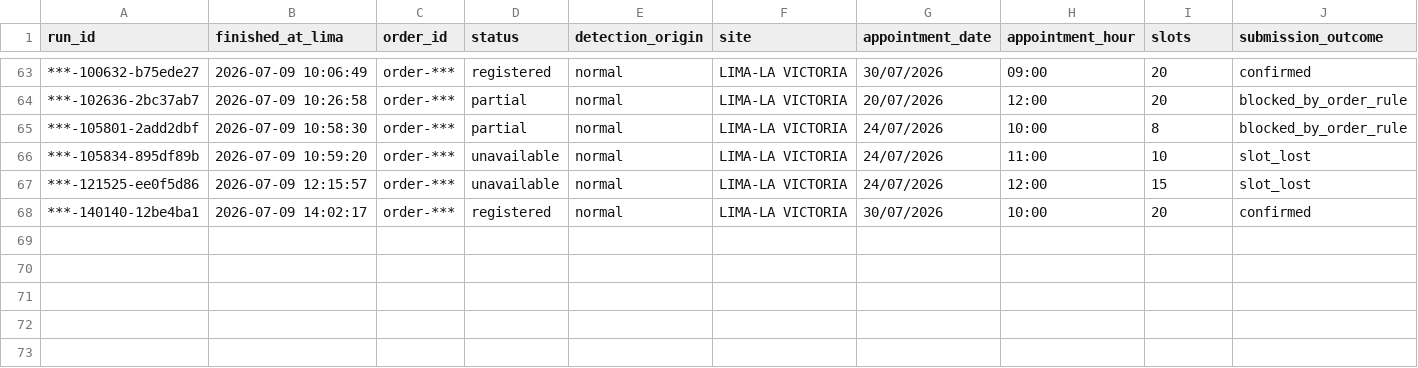
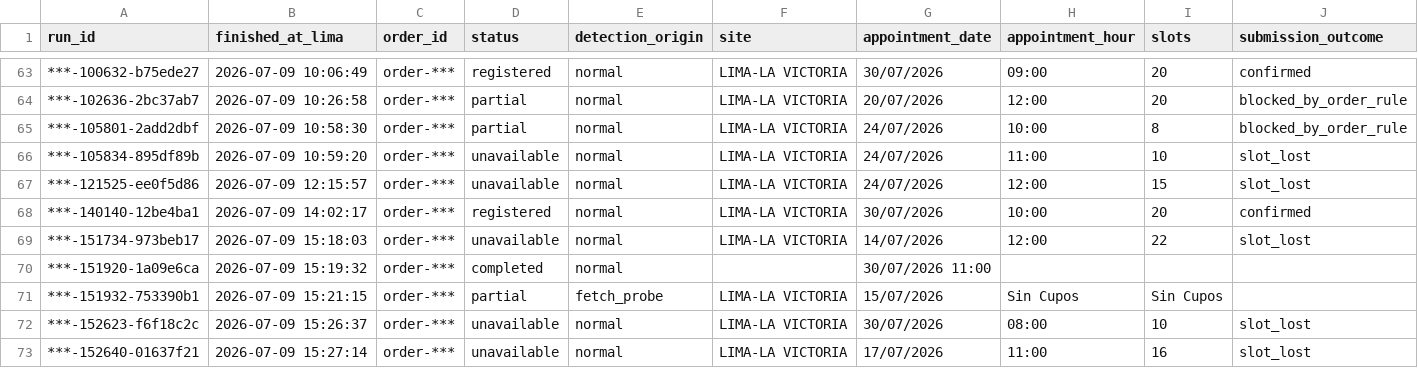
Before and after one commit to carlosdelacruzj/bot-citas-lunas-polarizadas, a CSV file: docs/evidence-index.csv, drawn as a sheet; only a part is shown, gaps mark what is left out; rows hold the shown columns only; the diff names each change by its address in the sheet, - before the commit and + after, or states it on an @@ line.

Commit message:
Support program-specific service orders

```diff
--- a/docs/evidence-index.csv
+++ b/docs/evidence-index.csv
+row 69: ***-151734-973beb17 | 2026-07-09 15:18:03 | order-*** | unavailable | normal | LIMA-LA VICTORIA | 14/07/2026 | 12:00 | 22 | slot_lost
+row 70: ***-151920-1a09e6ca | 2026-07-09 15:19:32 | order-*** | completed | normal |  | 30/07/2026 11:00
+row 71: ***-151932-753390b1 | 2026-07-09 15:21:15 | order-*** | partial | fetch_probe | LIMA-LA VICTORIA | 15/07/2026 | Sin Cupos | Sin Cupos
+row 72: ***-152623-f6f18c2c | 2026-07-09 15:26:37 | order-*** | unavailable | normal | LIMA-LA VICTORIA | 30/07/2026 | 08:00 | 10 | slot_lost
+row 73: ***-152640-01637f21 | 2026-07-09 15:27:14 | order-*** | unavailable | normal | LIMA-LA VICTORIA | 17/07/2026 | 11:00 | 16 | slot_lost
```
Also changed, not shown: 28 other files.
